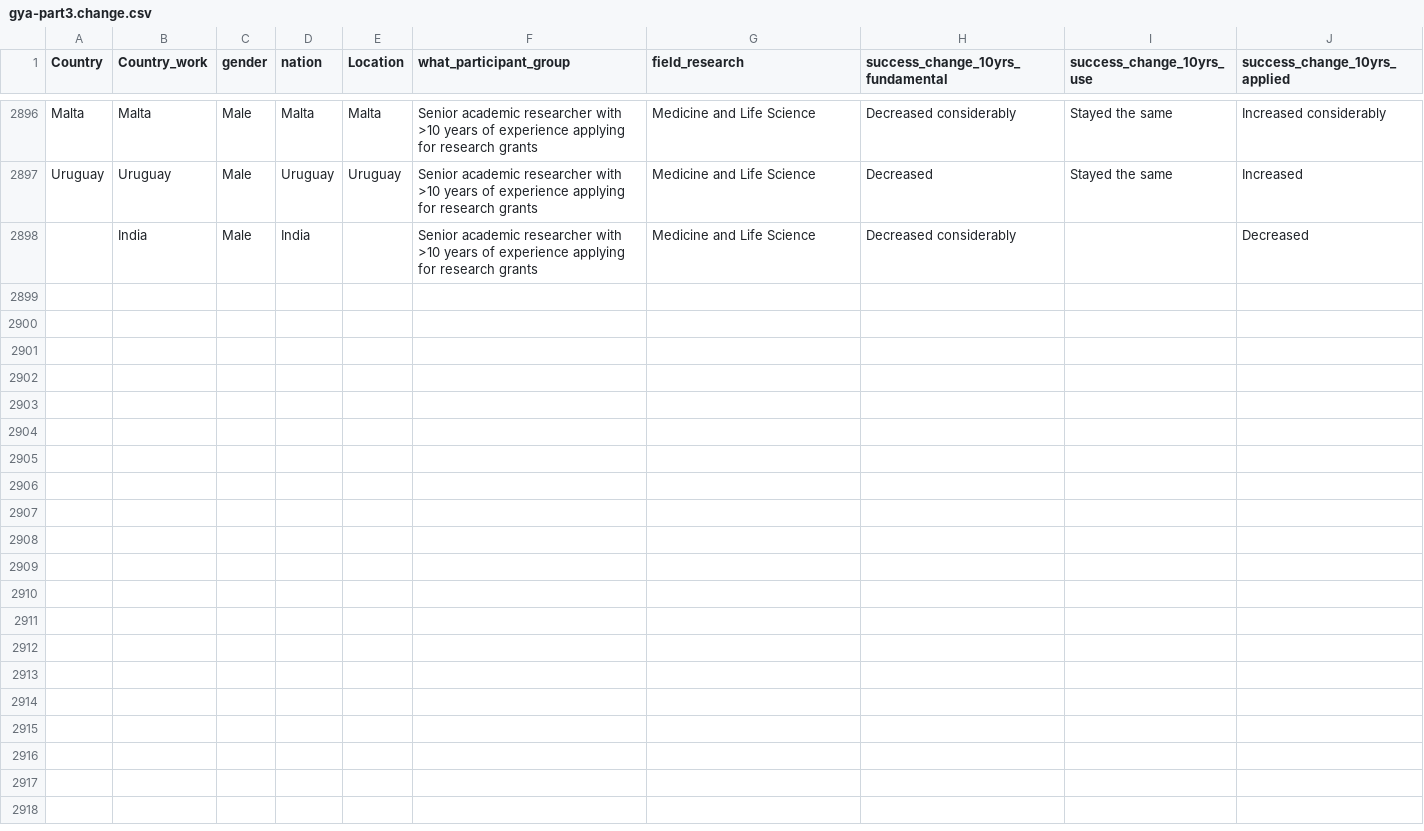
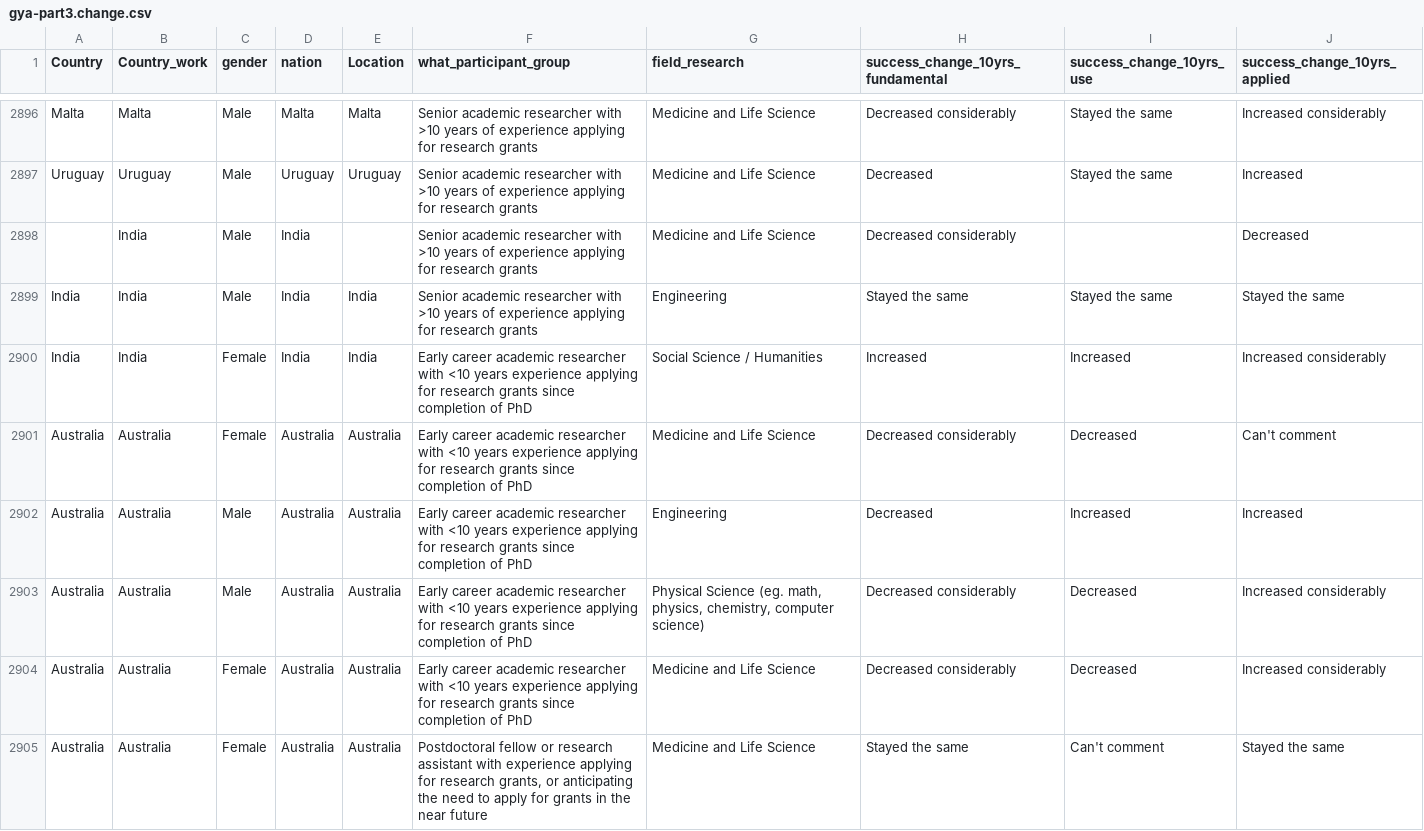
Before and after one commit to baumlab/gya-research, a CSV file: data/gya-part3.change.csv, drawn as a sheet; only a part is shown, gaps mark what is left out; the diff covers the shown part only; the diff names each change by its address in the sheet, - before the commit and + after, or states it on an @@ line.

```diff
--- a/data/gya-part3.change.csv
+++ b/data/gya-part3.change.csv
+row 2899: India | India | Male | India | India | Senior academic researcher with >10 years of experience applying for research grants | Engineering | Stayed the same | Stayed the same | Stayed the same
+row 2900: India | India | Female | India | India | Early career academic researcher with <10 years experience applying for research grants since completion of PhD | Social Science / Humanities | Increased | Increased | Increased considerably
+row 2901: Australia | Australia | Female | Australia | Australia | Early career academic researcher with <10 years experience applying for research grants since completion of PhD | Medicine and Life Science | Decreased considerably | Decreased | Can't comment
+row 2902: Australia | Australia | Male | Australia | Australia | Early career academic researcher with <10 years experience applying for research grants since completion of PhD | Engineering | Decreased | Increased | Increased
+row 2903: Australia | Australia | Male | Australia | Australia | Early career academic researcher with <10 years experience applying for research grants since completion of PhD | Physical Science (eg. math, physics, chemistry, computer science) | Decreased considerably | Decreased | Increased considerably
+row 2904: Australia | Australia | Female | Australia | Australia | Early career academic researcher with <10 years experience applying for research grants since completion of PhD | Medicine and Life Science | Decreased considerably | Decreased | Increased considerably
+row 2905: Australia | Australia | Female | Australia | Australia | Postdoctoral fellow or research assistant with experience applying for research grants, or anticipating the need to apply for grants in the near future | Medicine and Life Science | Stayed the same | Can't comment | Stayed the same
```
Also changed, not shown: 6 added rows elsewhere in this file, data/gya-p3_master.csv, data/gya-part3.grants.csv, 27 other files.
